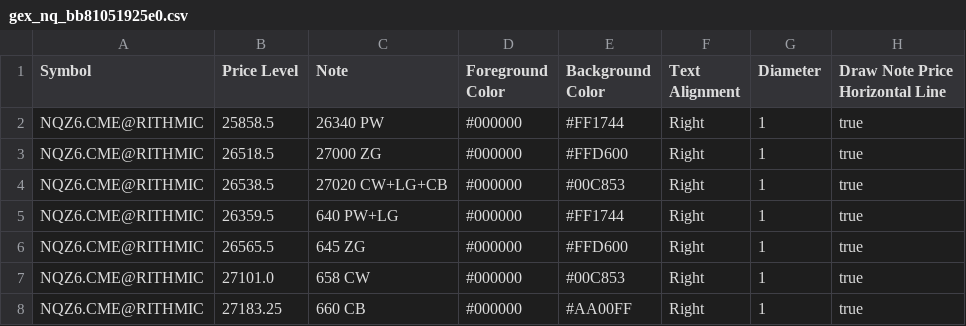
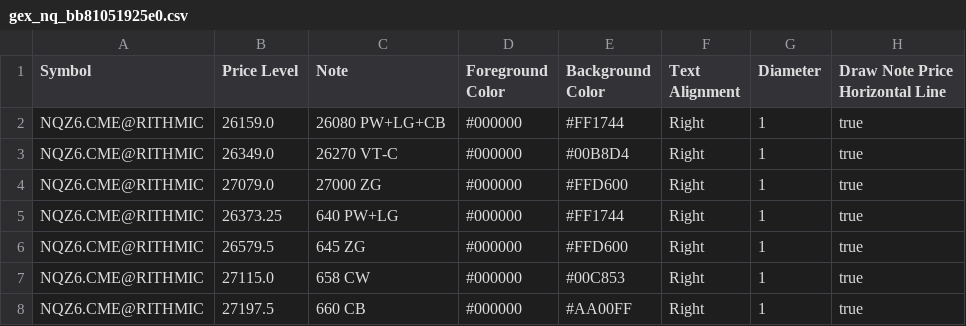
Before and after one commit to trading4life20-code/gex-levels, a CSV file: gex_nq_bb81051925e0.csv, drawn as a sheet.

Commit message:
update gex_nq_bb81051925e0.csv

```diff
--- a/gex_nq_bb81051925e0.csv
+++ b/gex_nq_bb81051925e0.csv
@@ -1,8 +1,8 @@
 Symbol,Price Level,Note,Foreground Color,Background Color,Text Alignment,Diameter,Draw Note Price Horizontal Line
-NQZ6.CME@RITHMIC,25858.5,26340 PW,#000000,#FF1744,Right,1,true
-NQZ6.CME@RITHMIC,26518.5,27000 ZG,#000000,#FFD600,Right,1,true
-NQZ6.CME@RITHMIC,26538.5,27020 CW+LG+CB,#000000,#00C853,Right,1,true
-NQZ6.CME@RITHMIC,26359.5,640 PW+LG,#000000,#FF1744,Right,1,true
-NQZ6.CME@RITHMIC,26565.5,645 ZG,#000000,#FFD600,Right,1,true
-NQZ6.CME@RITHMIC,27101.0,658 CW,#000000,#00C853,Right,1,true
-NQZ6.CME@RITHMIC,27183.25,660 CB,#000000,#AA00FF,Right,1,true
+NQZ6.CME@RITHMIC,26159.0,26080 PW+LG+CB,#000000,#FF1744,Right,1,true
+NQZ6.CME@RITHMIC,26349.0,26270 VT-C,#000000,#00B8D4,Right,1,true
+NQZ6.CME@RITHMIC,27079.0,27000 ZG,#000000,#FFD600,Right,1,true
+NQZ6.CME@RITHMIC,26373.25,640 PW+LG,#000000,#FF1744,Right,1,true
+NQZ6.CME@RITHMIC,26579.5,645 ZG,#000000,#FFD600,Right,1,true
+NQZ6.CME@RITHMIC,27115.0,658 CW,#000000,#00C853,Right,1,true
+NQZ6.CME@RITHMIC,27197.5,660 CB,#000000,#AA00FF,Right,1,true
```
